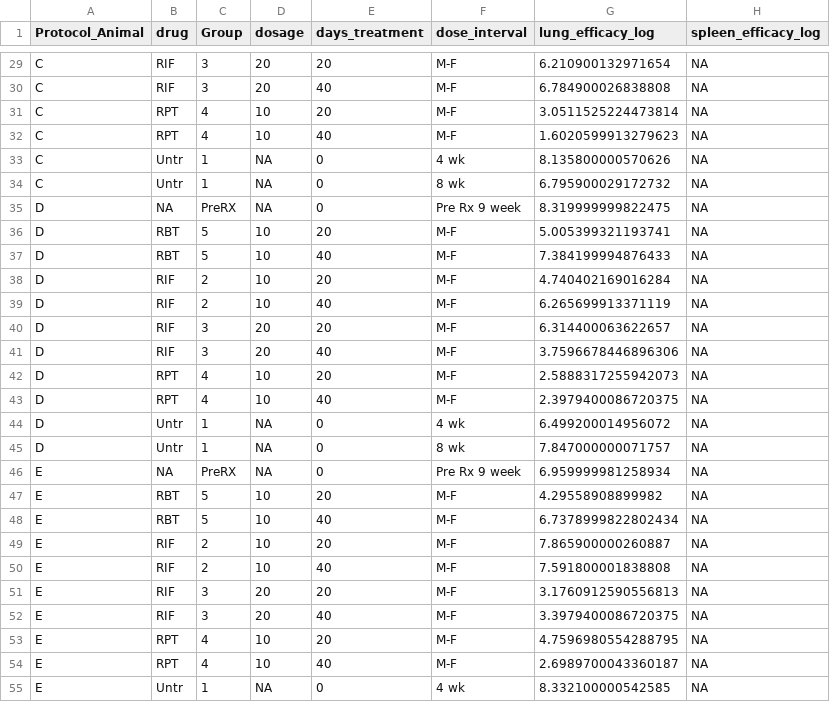
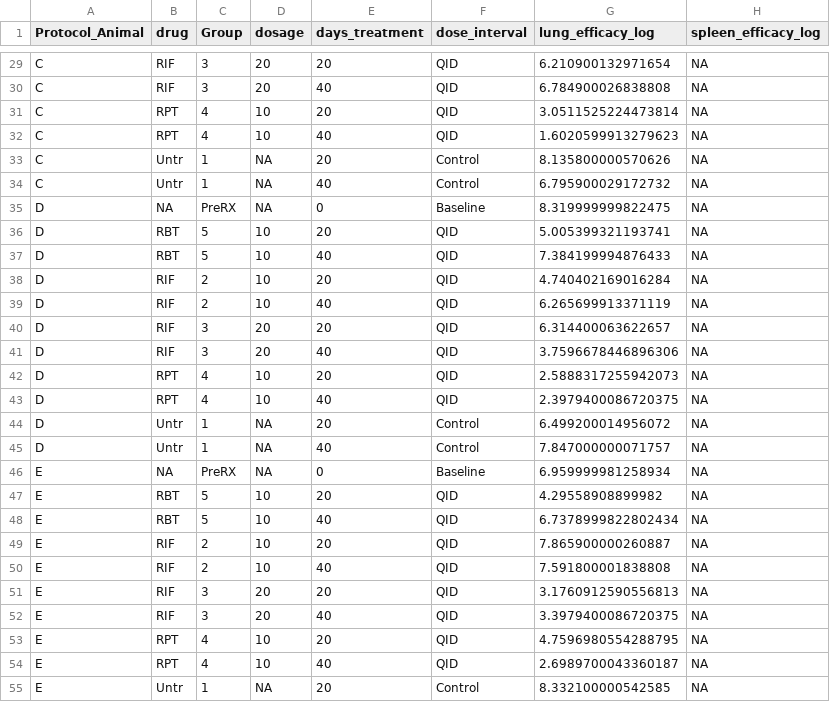
Before and after one commit to KatieKey/input_output_shiny_group, a CSV file: CSV_Files/clean_efficacy.csv, drawn as a sheet; only a part is shown, gaps mark what is left out; the diff covers the shown part only; the diff names each change by its address in the sheet, - before the commit and + after, or states it on an @@ line.

Commit message:
cleaned "days_treatment" and "dose_interval" columns

```diff
--- a/CSV_Files/clean_efficacy.csv
+++ b/CSV_Files/clean_efficacy.csv
-F29:F32 (dose_interval): M-F
+F29:F32 (dose_interval): QID
-E33 (days_treatment): 0
+E33 (days_treatment): 20
-F33 (dose_interval): 4 wk
+F33 (dose_interval): Control
-E34 (days_treatment): 0
+E34 (days_treatment): 40
-F34 (dose_interval): 8 wk
+F34 (dose_interval): Control
-F35 (dose_interval): Pre Rx 9 week
+F35 (dose_interval): Baseline
-F36:F43 (dose_interval): M-F
+F36:F43 (dose_interval): QID
-E44 (days_treatment): 0
+E44 (days_treatment): 20
-F44 (dose_interval): 4 wk
+F44 (dose_interval): Control
-E45 (days_treatment): 0
+E45 (days_treatment): 40
-F45 (dose_interval): 8 wk
+F45 (dose_interval): Control
-F46 (dose_interval): Pre Rx 9 week
+F46 (dose_interval): Baseline
-F47:F54 (dose_interval): M-F
+F47:F54 (dose_interval): QID
-E55 (days_treatment): 0
+E55 (days_treatment): 20
-F55 (dose_interval): 4 wk
+F55 (dose_interval): Control
```
Also changed, not shown: 88 edited cells elsewhere in this file, 2 other files.
